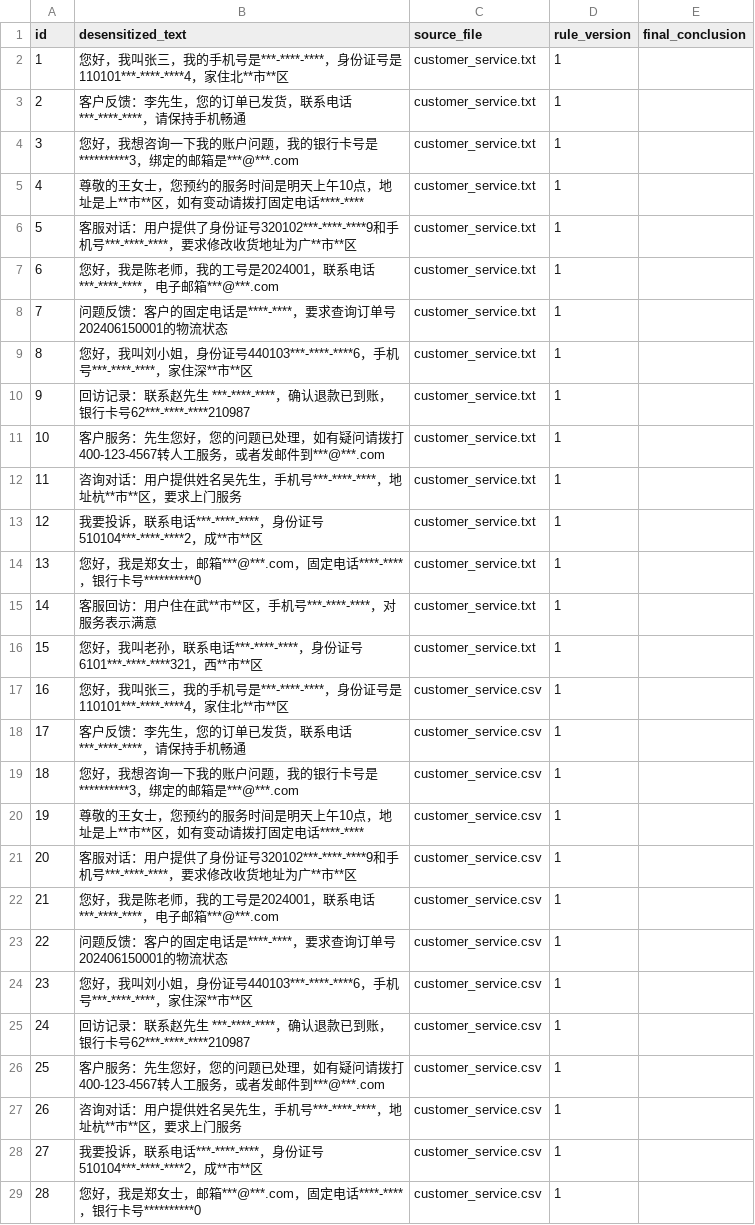
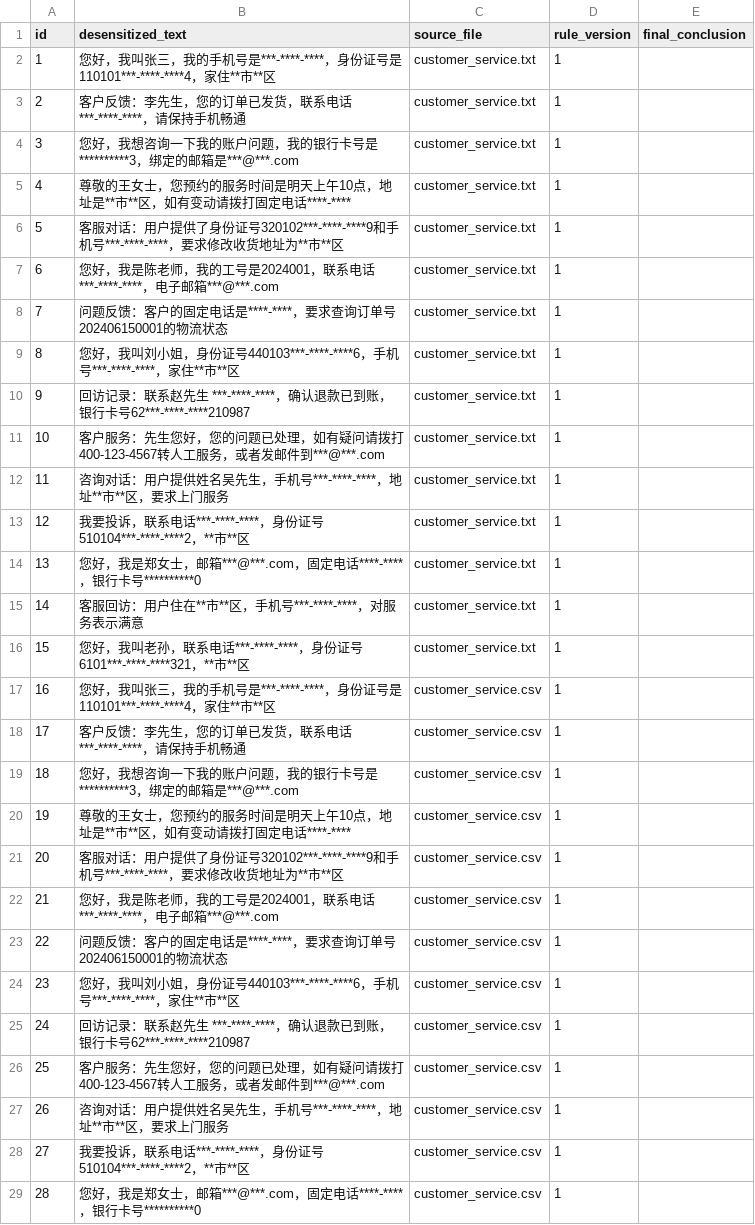
Before and after one commit to zzz-net/lfc-00013, a CSV file: test_output/desensitized_export_v1.csv, drawn as a sheet; only a part is shown; the diff covers the shown part only.

```diff
--- a/test_output/desensitized_export_v1.csv
+++ b/test_output/desensitized_export_v1.csv
@@ -1,29 +1,29 @@
 id,desensitized_text,source_file,rule_version,final_conclusion
-1,您好，我叫张三，我的手机号是***-****-****，身份证号是110101***-****-****4，家住北**市**区,customer_service.txt,1,
+1,您好，我叫张三，我的手机号是***-****-****，身份证号是110101***-****-****4，家住**市**区,customer_service.txt,1,
 2,客户反馈：李先生，您的订单已发货，联系电话***-****-****，请保持手机畅通,customer_service.txt,1,
 3,您好，我想咨询一下我的账户问题，我的银行卡号是**********3，绑定的邮箱是***@***.com,customer_service.txt,1,
-4,尊敬的王女士，您预约的服务时间是明天上午10点，地址是上**市**区，如有变动请拨打固定电话****-****,customer_service.txt,1,
-5,客服对话：用户提供了身份证号320102***-****-****9和手机号***-****-****，要求修改收货地址为广**市**区,customer_service.txt,1,
+4,尊敬的王女士，您预约的服务时间是明天上午10点，地址是**市**区，如有变动请拨打固定电话****-****,customer_service.txt,1,
+5,客服对话：用户提供了身份证号320102***-****-****9和手机号***-****-****，要求修改收货地址为**市**区,customer_service.txt,1,
 6,您好，我是陈老师，我的工号是2024001，联系电话***-****-****，电子邮箱***@***.com,customer_service.txt,1,
 7,问题反馈：客户的固定电话是****-****，要求查询订单号202406150001的物流状态,customer_service.txt,1,
-8,您好，我叫刘小姐，身份证号440103***-****-****6，手机号***-****-****，家住深**市**区,customer_service.txt,1,
+8,您好，我叫刘小姐，身份证号440103***-****-****6，手机号***-****-****，家住**市**区,customer_service.txt,1,
 9,回访记录：联系赵先生 ***-****-****，确认退款已到账，银行卡号62***-****-****210987,customer_service.txt,1,
 10,客户服务：先生您好，您的问题已处理，如有疑问请拨打400-123-4567转人工服务，或者发邮件到***@***.com,customer_service.txt,1,
-11,咨询对话：用户提供姓名吴先生，手机号***-****-****，地址杭**市**区，要求上门服务,customer_service.txt,1,
-12,我要投诉，联系电话***-****-****，身份证号510104***-****-****2，成**市**区,customer_service.txt,1,
+11,咨询对话：用户提供姓名吴先生，手机号***-****-****，地址**市**区，要求上门服务,customer_service.txt,1,
+12,我要投诉，联系电话***-****-****，身份证号510104***-****-****2，**市**区,customer_service.txt,1,
 13,您好，我是郑女士，邮箱***@***.com，固定电话****-****，银行卡号**********0,customer_service.txt,1,
-14,客服回访：用户住在武**市**区，手机号***-****-****，对服务表示满意,customer_service.txt,1,
-15,您好，我叫老孙，联系电话***-****-****，身份证号6101***-****-****321，西**市**区,customer_service.txt,1,
-16,您好，我叫张三，我的手机号是***-****-****，身份证号是110101***-****-****4，家住北**市**区,customer_service.csv,1,
+14,客服回访：用户住在**市**区，手机号***-****-****，对服务表示满意,customer_service.txt,1,
+15,您好，我叫老孙，联系电话***-****-****，身份证号6101***-****-****321，**市**区,customer_service.txt,1,
+16,您好，我叫张三，我的手机号是***-****-****，身份证号是110101***-****-****4，家住**市**区,customer_service.csv,1,
 17,客户反馈：李先生，您的订单已发货，联系电话***-****-****，请保持手机畅通,customer_service.csv,1,
 18,您好，我想咨询一下我的账户问题，我的银行卡号是**********3，绑定的邮箱是***@***.com,customer_service.csv,1,
-19,尊敬的王女士，您预约的服务时间是明天上午10点，地址是上**市**区，如有变动请拨打固定电话****-****,customer_service.csv,1,
-20,客服对话：用户提供了身份证号320102***-****-****9和手机号***-****-****，要求修改收货地址为广**市**区,customer_service.csv,1,
+19,尊敬的王女士，您预约的服务时间是明天上午10点，地址是**市**区，如有变动请拨打固定电话****-****,customer_service.csv,1,
+20,客服对话：用户提供了身份证号320102***-****-****9和手机号***-****-****，要求修改收货地址为**市**区,customer_service.csv,1,
 21,您好，我是陈老师，我的工号是2024001，联系电话***-****-****，电子邮箱***@***.com,customer_service.csv,1,
 22,问题反馈：客户的固定电话是****-****，要求查询订单号202406150001的物流状态,customer_service.csv,1,
-23,您好，我叫刘小姐，身份证号440103***-****-****6，手机号***-****-****，家住深**市**区,customer_service.csv,1,
+23,您好，我叫刘小姐，身份证号440103***-****-****6，手机号***-****-****，家住**市**区,customer_service.csv,1,
 24,回访记录：联系赵先生 ***-****-****，确认退款已到账，银行卡号62***-****-****210987,customer_service.csv,1,
 25,客户服务：先生您好，您的问题已处理，如有疑问请拨打400-123-4567转人工服务，或者发邮件到***@***.com,customer_service.csv,1,
-26,咨询对话：用户提供姓名吴先生，手机号***-****-****，地址杭**市**区，要求上门服务,customer_service.csv,1,
-27,我要投诉，联系电话***-****-****，身份证号510104***-****-****2，成**市**区,customer_service.csv,1,
+26,咨询对话：用户提供姓名吴先生，手机号***-****-****，地址**市**区，要求上门服务,customer_service.csv,1,
+27,我要投诉，联系电话***-****-****，身份证号510104***-****-****2，**市**区,customer_service.csv,1,
 28,您好，我是郑女士，邮箱***@***.com，固定电话****-****，银行卡号**********0,customer_service.csv,1,
```
Also changed, not shown: 2 edited cells elsewhere in this file, test_output/desensitized_export_rollback_v1.csv, 6 other files.
